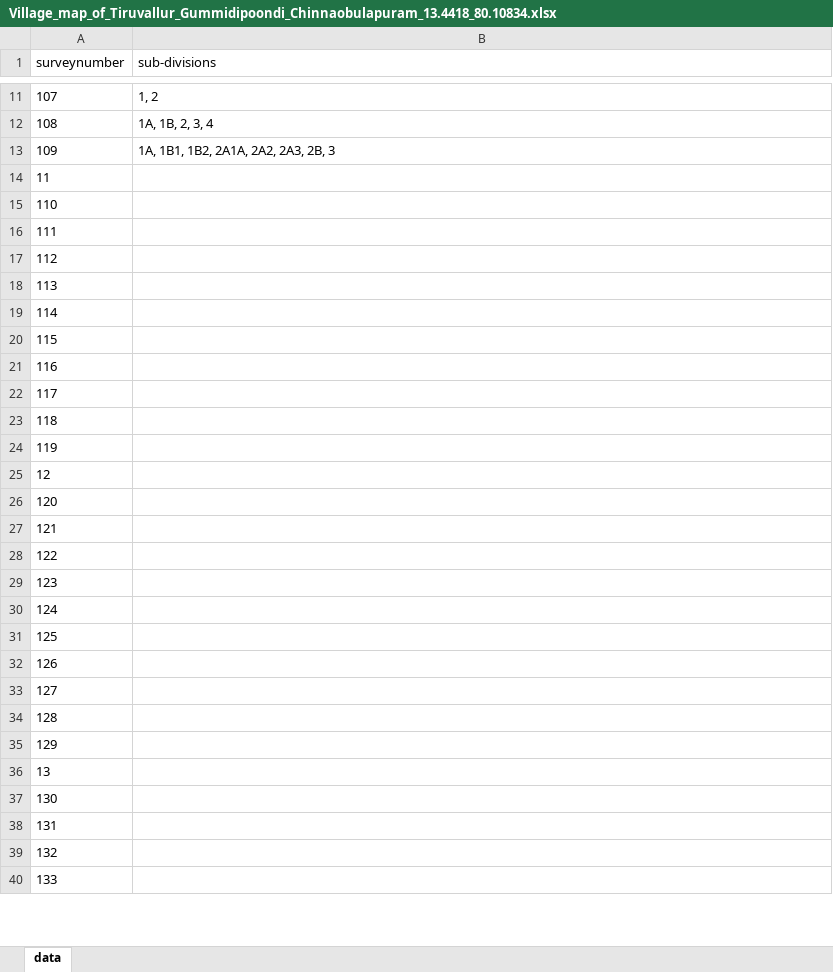
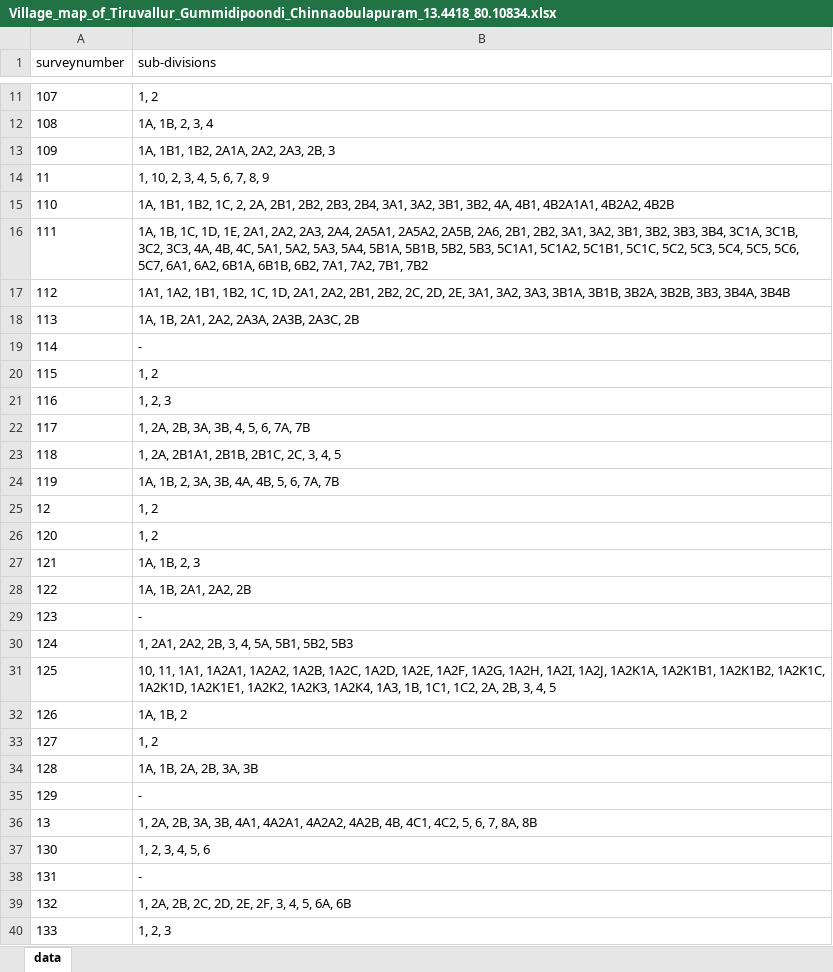
Before and after one commit to sivaramanRW/scraper-glv, an Excel workbook: out/Village_map_of_Tiruvallur_Gummidipoondi_Chinnaobulapuram_13.4418_80.10834.xlsx, sheet data, drawn as a sheet; only a part is shown, gaps mark what is left out; values as stored, in another font and other column widths than the file's, no borders; the diff covers the shown part only; the diff names each change by its address in the sheet, - before the commit and + after, or states it on an @@ line.

Commit message:
progress: 51 village workbooks (randomwalk-TRX50-WS 2026-10-10T03:10:00Z)

```diff
--- a/out/Village_map_of_Tiruvallur_Gummidipoondi_Chinnaobulapuram_13.4418_80.10834.xlsx (sheet data)
+++ b/out/Village_map_of_Tiruvallur_Gummidipoondi_Chinnaobulapuram_13.4418_80.10834.xlsx (sheet data)
-B14 (sub-divisions): (empty)
+B14 (sub-divisions): 1, 10, 2, 3, 4, 5, 6, 7, 8, 9
-B15 (sub-divisions): (empty)
+B15 (sub-divisions): 1A, 1B1, 1B2, 1C, 2, 2A, 2B1, 2B2, 2B3, 2B4, 3A1, 3A2, 3B1, 3B2, 4A, 4B1, 4B2A1A1, 4B2A2, 4B2B
-B16 (sub-divisions): (empty)
+B16 (sub-divisions): 1A, 1B, 1C, 1D, 1E, 2A1, 2A2, 2A3, 2A4, 2A5A1, 2A5A2, 2A5B, 2A6, 2B1, 2B2, 3A1, 3A2, 3B1, 3B2, 3B3, 3B4, 3C1A, 3C1B, 3C2, 3C3, 4A, 4B, 4C, 5A1, 5A2, 5A3, 5A4, 5B1A, 5B1B, 5B2, 5B3, 5C1A1, 5C1A2, 5C1B1, 5C1C, 5C2, 5C3, 5C4, 5C5, 5C6, 5C7, 6A1, 6A2, 6B1A, 6B1B, 6B2, 7A1, 7A2, 7B1, 7B2
-B17 (sub-divisions): (empty)
+B17 (sub-divisions): 1A1, 1A2, 1B1, 1B2, 1C, 1D, 2A1, 2A2, 2B1, 2B2, 2C, 2D, 2E, 3A1, 3A2, 3A3, 3B1A, 3B1B, 3B2A, 3B2B, 3B3, 3B4A, 3B4B
-B18 (sub-divisions): (empty)
+B18 (sub-divisions): 1A, 1B, 2A1, 2A2, 2A3A, 2A3B, 2A3C, 2B
-B19 (sub-divisions): (empty)
+B19 (sub-divisions): -
-B20 (sub-divisions): (empty)
+B20 (sub-divisions): 1, 2
-B21 (sub-divisions): (empty)
+B21 (sub-divisions): 1, 2, 3
-B22 (sub-divisions): (empty)
+B22 (sub-divisions): 1, 2A, 2B, 3A, 3B, 4, 5, 6, 7A, 7B
-B23 (sub-divisions): (empty)
+B23 (sub-divisions): 1, 2A, 2B1A1, 2B1B, 2B1C, 2C, 3, 4, 5
-B24 (sub-divisions): (empty)
+B24 (sub-divisions): 1A, 1B, 2, 3A, 3B, 4A, 4B, 5, 6, 7A, 7B
-B25:B26 (sub-divisions): (empty)
+B25:B26 (sub-divisions): 1, 2
-B27 (sub-divisions): (empty)
+B27 (sub-divisions): 1A, 1B, 2, 3
-B28 (sub-divisions): (empty)
+B28 (sub-divisions): 1A, 1B, 2A1, 2A2, 2B
-B29 (sub-divisions): (empty)
+B29 (sub-divisions): -
-B30 (sub-divisions): (empty)
+B30 (sub-divisions): 1, 2A1, 2A2, 2B, 3, 4, 5A, 5B1, 5B2, 5B3
-B31 (sub-divisions): (empty)
+B31 (sub-divisions): 10, 11, 1A1, 1A2A1, 1A2A2, 1A2B, 1A2C, 1A2D, 1A2E, 1A2F, 1A2G, 1A2H, 1A2I, 1A2J, 1A2K1A, 1A2K1B1, 1A2K1B2, 1A2K1C, 1A2K1D, 1A2K1E1, 1A2K2, 1A2K3, 1A2K4, 1A3, 1B, 1C1, 1C2, 2A, 2B, 3, 4, 5
-B32 (sub-divisions): (empty)
+B32 (sub-divisions): 1A, 1B, 2
-B33 (sub-divisions): (empty)
+B33 (sub-divisions): 1, 2
-B34 (sub-divisions): (empty)
+B34 (sub-divisions): 1A, 1B, 2A, 2B, 3A, 3B
-B35 (sub-divisions): (empty)
+B35 (sub-divisions): -
-B36 (sub-divisions): (empty)
+B36 (sub-divisions): 1, 2A, 2B, 3A, 3B, 4A1, 4A2A1, 4A2A2, 4A2B, 4B, 4C1, 4C2, 5, 6, 7, 8A, 8B
-B37 (sub-divisions): (empty)
+B37 (sub-divisions): 1, 2, 3, 4, 5, 6
-B38 (sub-divisions): (empty)
+B38 (sub-divisions): -
-B39 (sub-divisions): (empty)
+B39 (sub-divisions): 1, 2A, 2B, 2C, 2D, 2E, 2F, 3, 4, 5, 6A, 6B
-B40 (sub-divisions): (empty)
+B40 (sub-divisions): 1, 2, 3
```
Also changed, not shown: 63 edited cells elsewhere in this sheet, out/Village_map_of_Tiruvallur_Gummidipoondi_Kannankottai_13.39614_79.973011.xlsx, out/Village_map_of_Tiruvallur_Gummidipoondi_Kollanur_13.371696_80.022083.xlsx, 3 other files.
